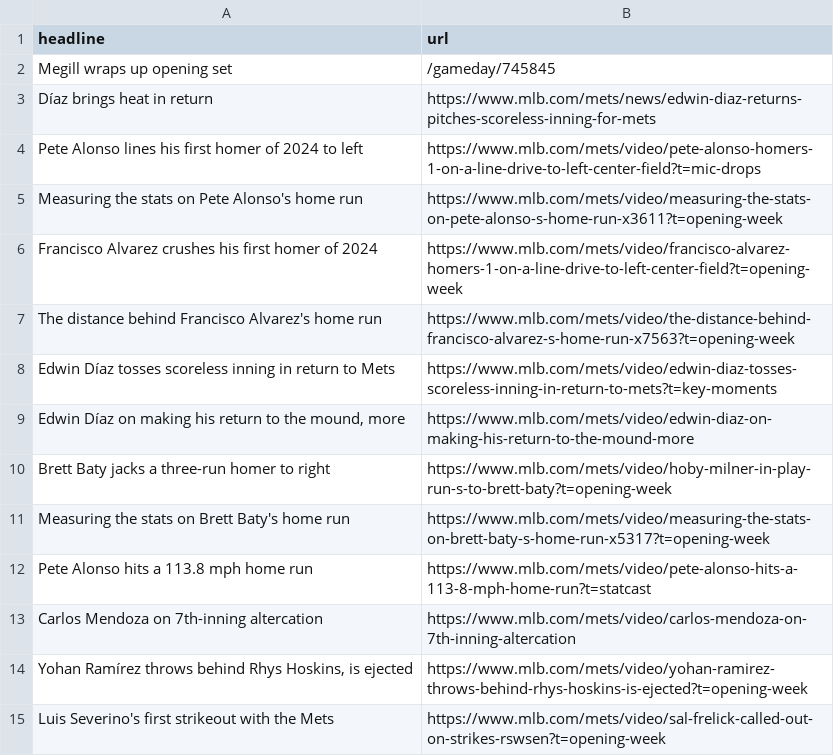
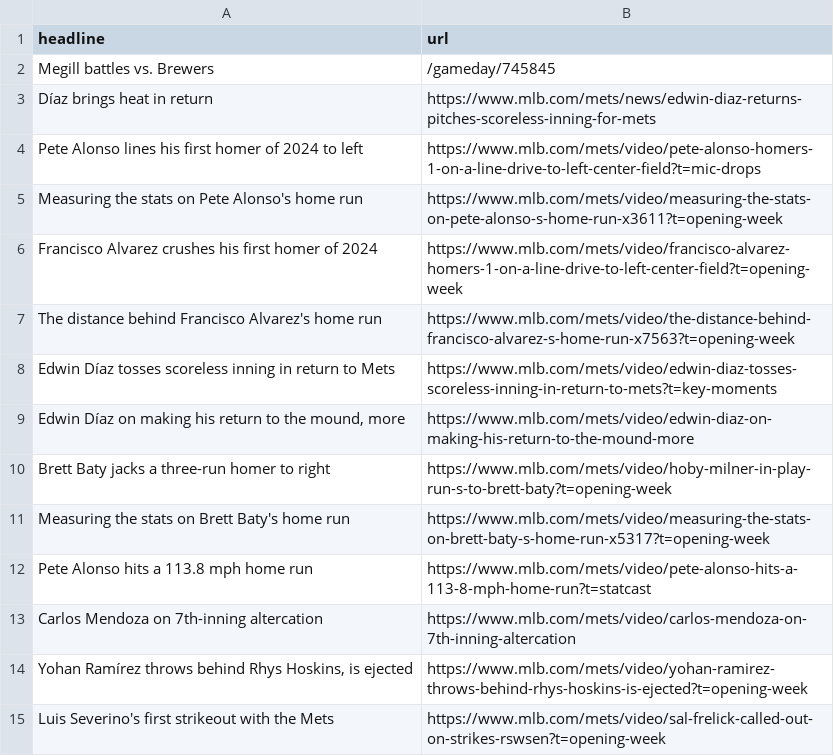
Before and after one commit to atd124/autoscraper-history-main, a CSV file: mets-headlines.csv, drawn as a sheet.

```diff
--- a/mets-headlines.csv
+++ b/mets-headlines.csv
@@ -1,3 +1,3 @@
 headline,url
-Megill wraps up opening set,/gameday/745845
+Megill battles vs. Brewers,/gameday/745845
 Díaz brings heat in return,https://www.mlb.com/mets/news/edwin-diaz-returns-pitches-scoreless-inning-for-mets
```
